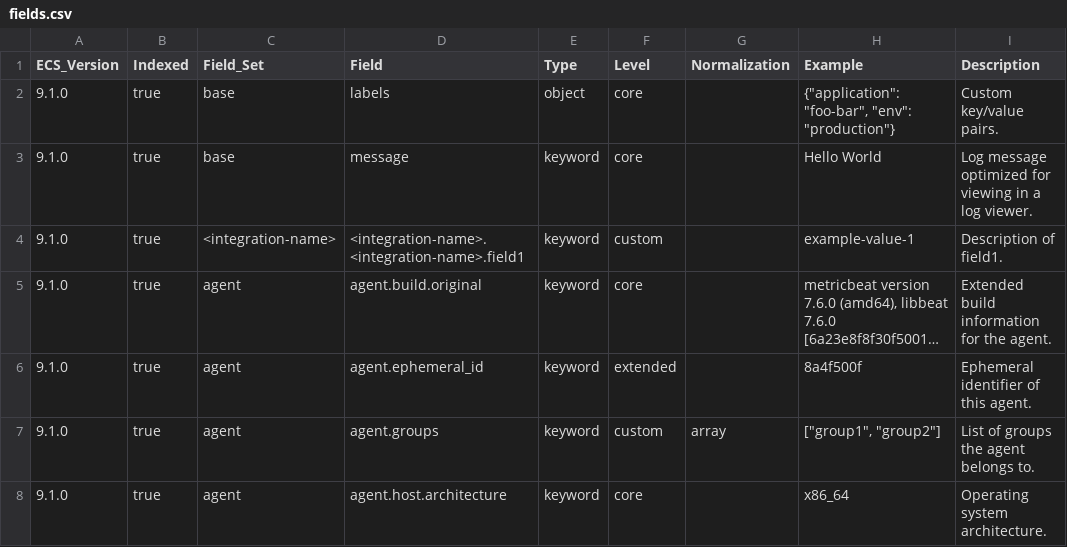
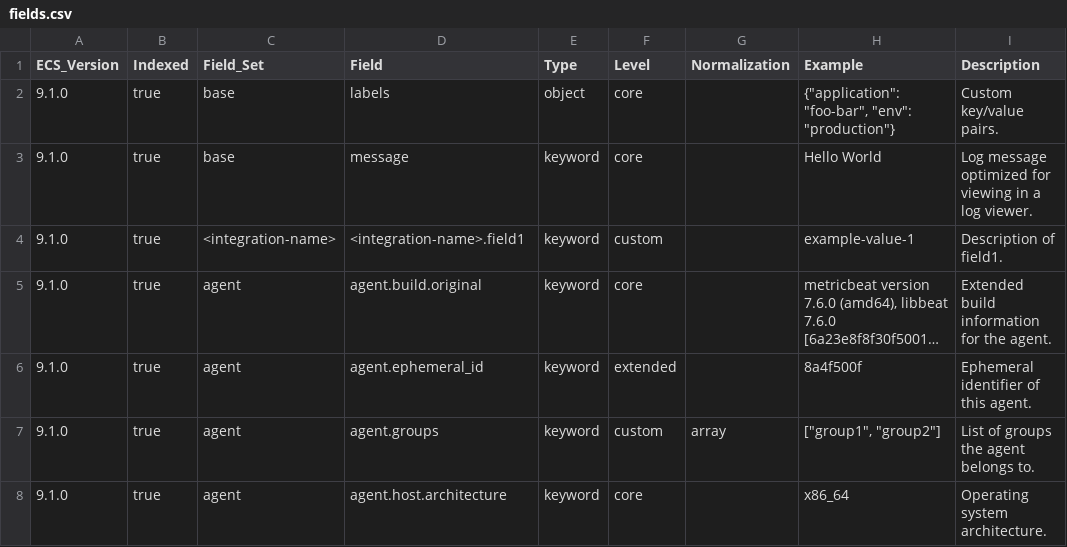
Before and after one commit to wazuh/wazuh-indexer-plugins, a CSV file: ecs/stateless-template/docs/fields.csv, drawn as a sheet; only a part is shown; long unchanged cells end in …; the diff names each change by its address in the sheet, - before the commit and + after, or states it on an @@ line.

Commit message:
Update ECS templates for modified modules: stateless-amazon-security-lake stateless-apache_tomcat stateless-audit stateless-azure-app-service stateless-azure-metrics stateless-checkpoint stateless-cisco-asa stateless-cisco_umbrella stateless-f5-bigip stateless-fortinet stateless-gcp stateless-iis stateless-iptables stateless-microsoft-dhcp stateless-microsoft-dnsserver stateless-microsoft-exchange-server stateless-modsec stateless-oracle_weblogic stateless-pfsense stateless-snort stateless-spring_boot stateless-squid stateless-suricata stateless-template stateless-unifiedlogs stateless-websphere stateless-windows stateless-zeek

```diff
--- a/ecs/stateless-template/docs/fields.csv
+++ b/ecs/stateless-template/docs/fields.csv
-D4 (Field): <integration-name>.<integration-name>.field1
+D4 (Field): <integration-name>.field1
```
Also changed, not shown: 55 other files.
